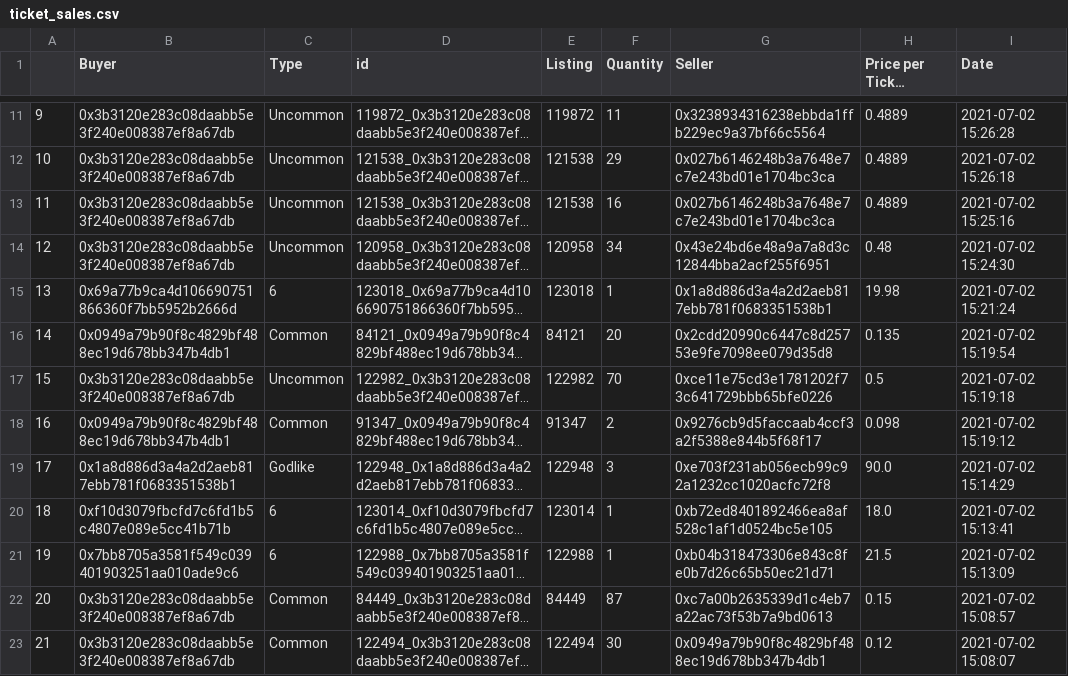
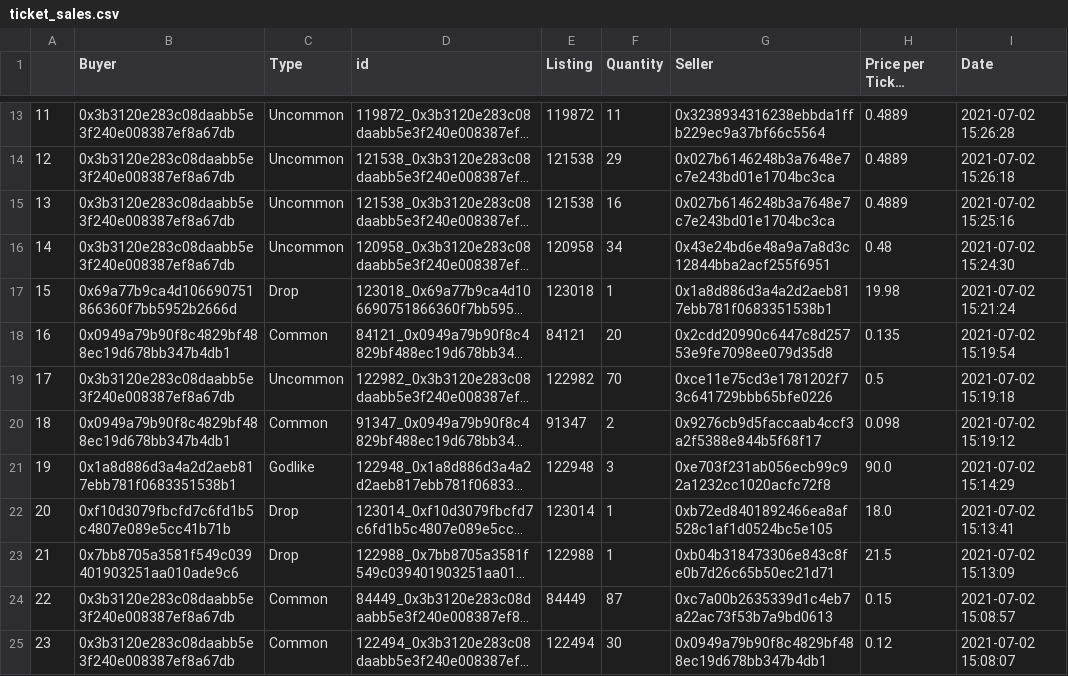
Before and after one commit to alexjj/baazaar-explorer, a CSV file: data/ticket_sales.csv, drawn as a sheet; only a part is shown, gaps mark what is left out; long unchanged cells end in …; addresses are those after the commit; the diff covers the shown part only; the diff names each change by its address in the sheet, - before the commit and + after, or states it on an @@ line.

Commit message:
added drop tickets

```diff
--- a/data/ticket_sales.csv
+++ b/data/ticket_sales.csv
@@ column A renumbered between rows 4 and 5001 @@
-C17 (Type): 6
+C17 (Type): Drop
-C22:C23 (Type): 6
+C22:C23 (Type): Drop
```
Also changed, not shown: 3 added rows, 3 removed rows and 55 edited cells elsewhere in this file, 2 other files.
